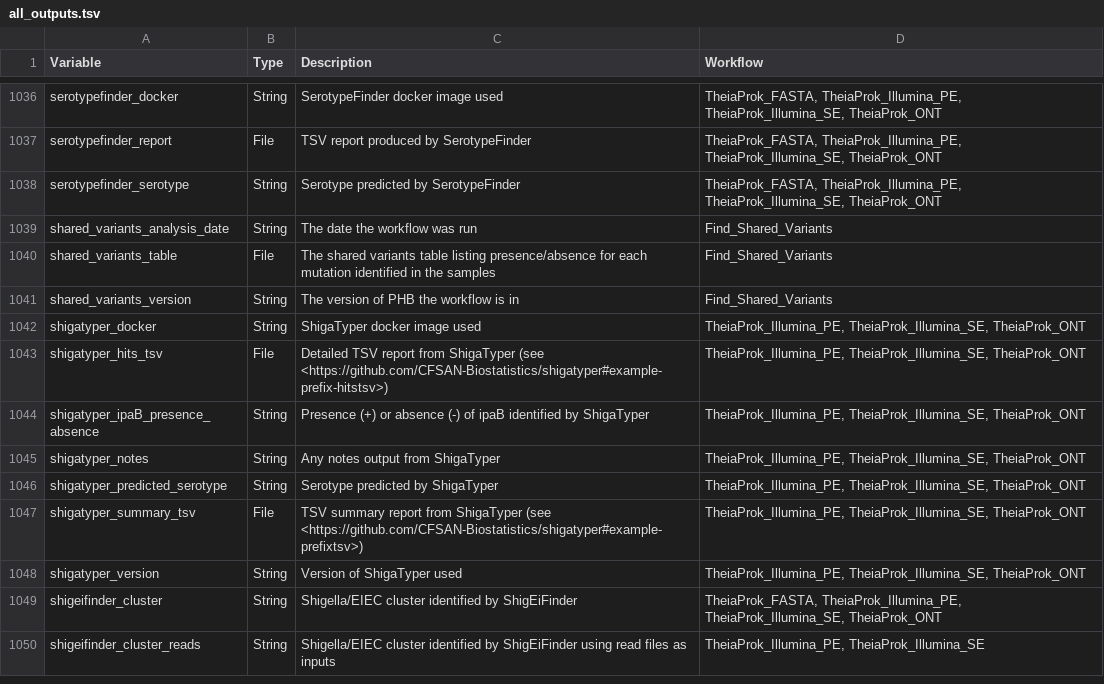
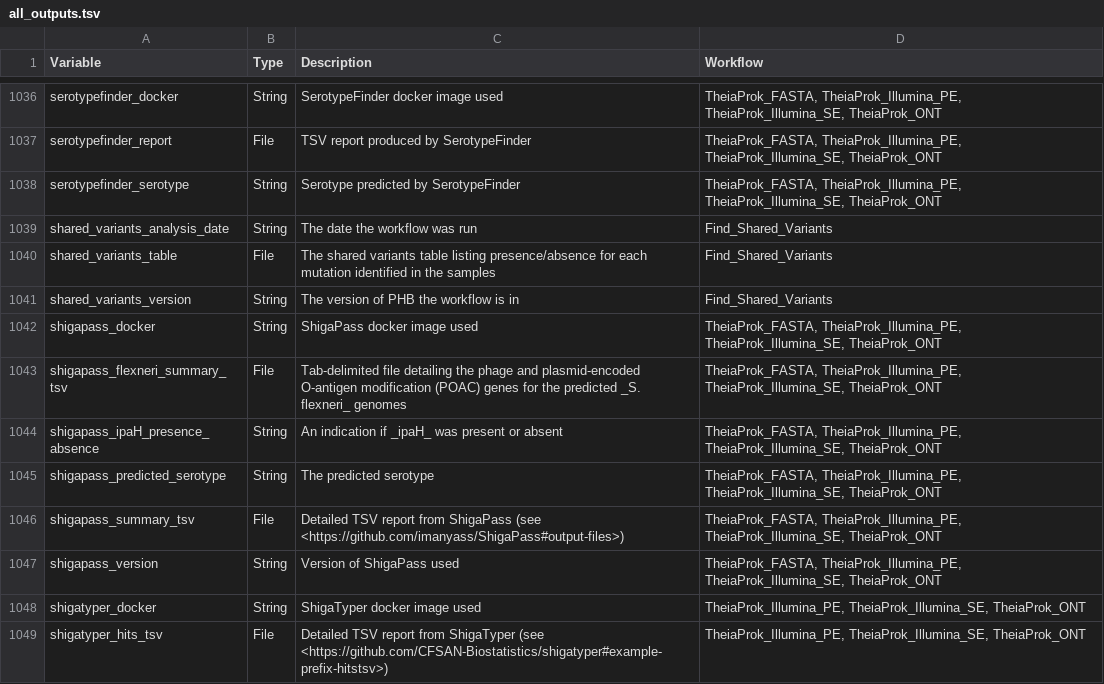
Before and after one commit to theiagen/public_health_bioinformatics, a TSV file: main/assets/tables/all_outputs.tsv, drawn as a sheet; only a part is shown, gaps mark what is left out; the shorter side is filled out with more unchanged rows; the diff names each change by its address in the sheet, - before the commit and + after, or states it on an @@ line.

Commit message:
Deployed b5346e50 to main with MkDocs 1.6.1 and mike 2.1.4

```diff
--- a/main/assets/tables/all_outputs.tsv
+++ b/main/assets/tables/all_outputs.tsv
+row 1042: shigapass_docker | String | ShigaPass docker image used | TheiaProk_FASTA, TheiaProk_Illumina_PE, TheiaProk_Illumina_SE, TheiaProk_ONT
+row 1043: shigapass_flexneri_summary_tsv | File | Tab-delimited file detailing the phage and plasmid-encoded O-antigen modification (POAC) genes for the predicted _S. flexneri_ genomes | TheiaProk_FASTA, TheiaProk_Illumina_PE, TheiaProk_Illumina_SE, TheiaProk_ONT
+row 1044: shigapass_ipaH_presence_absence | String | An indication if _ipaH_ was present or absent | TheiaProk_FASTA, TheiaProk_Illumina_PE, TheiaProk_Illumina_SE, TheiaProk_ONT
+row 1045: shigapass_predicted_serotype | String | The predicted serotype | TheiaProk_FASTA, TheiaProk_Illumina_PE, TheiaProk_Illumina_SE, TheiaProk_ONT
+row 1046: shigapass_summary_tsv | File | Detailed TSV report from ShigaPass (see <https://github.com/imanyass/ShigaPass#output-files>) | TheiaProk_FASTA, TheiaProk_Illumina_PE, TheiaProk_Illumina_SE, TheiaProk_ONT
+row 1047: shigapass_version | String | Version of ShigaPass used | TheiaProk_FASTA, TheiaProk_Illumina_PE, TheiaProk_Illumina_SE, TheiaProk_ONT
```
Also changed, not shown: main/assets/tables/all_inputs.tsv, 9 other files.
